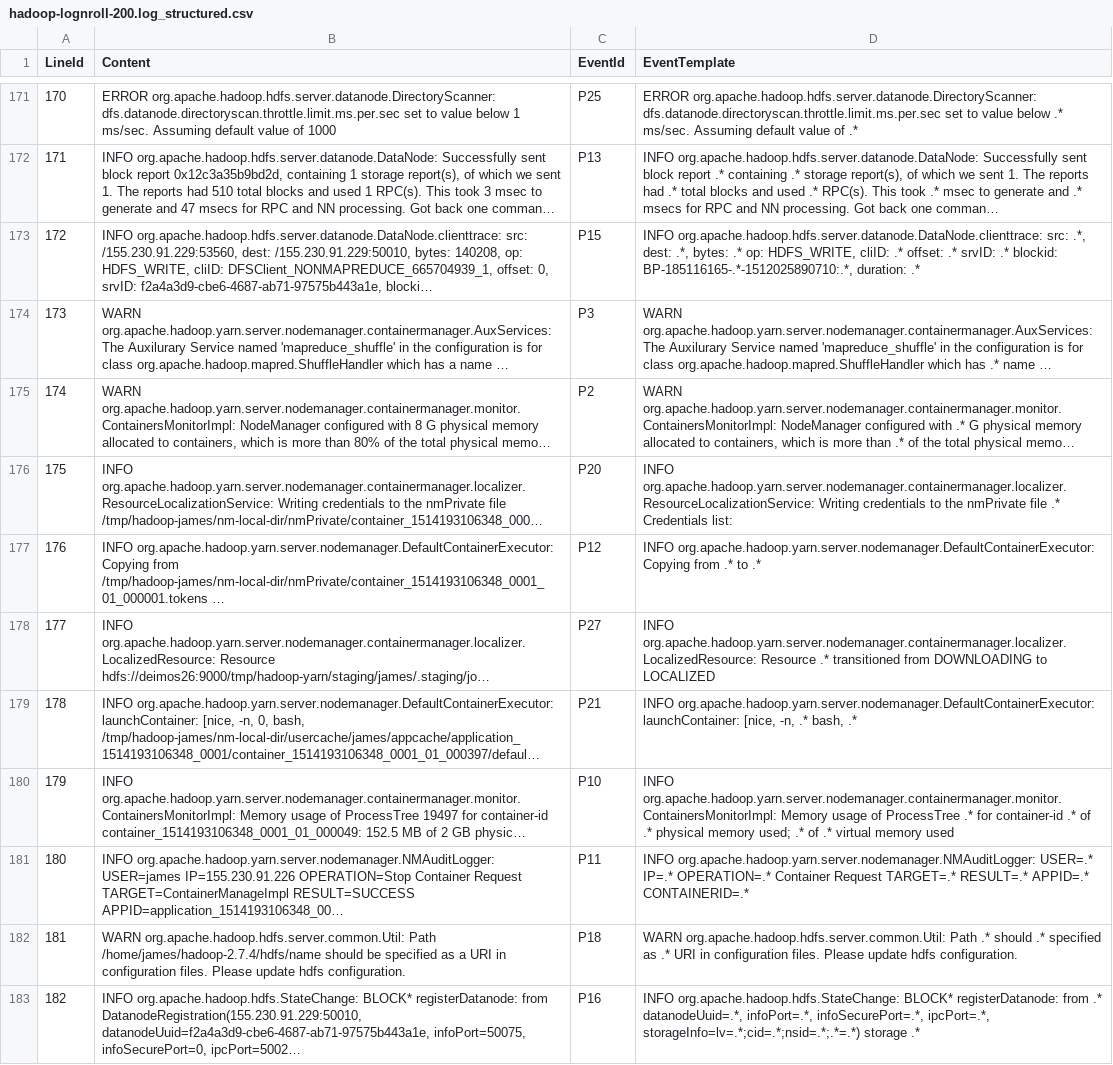
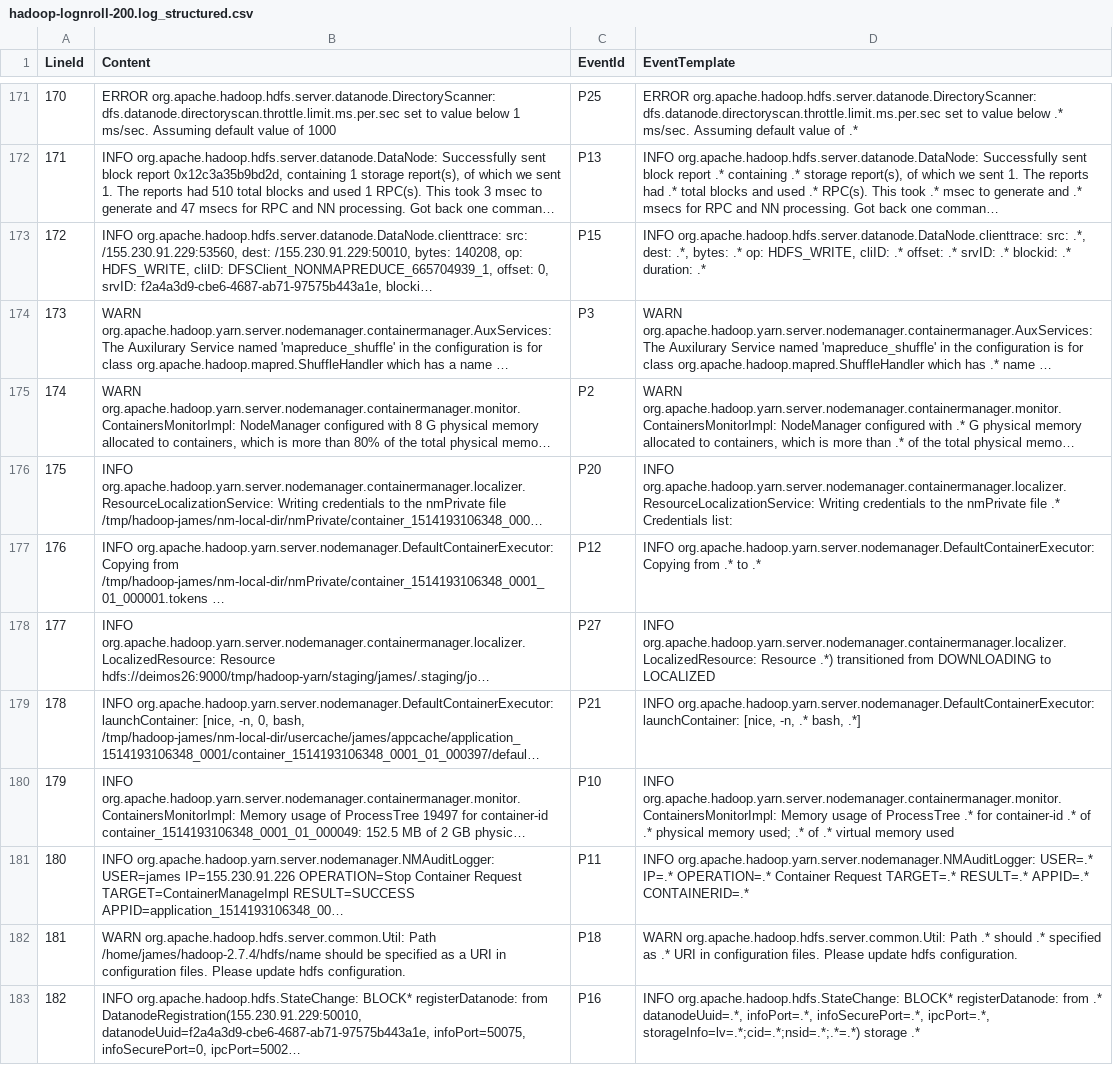
Before and after one commit to w82/lognroll, a CSV file: hadoop-200/lognroll_output/hadoop-lognroll-200.log_structured.csv, drawn as a sheet; only a part is shown, gaps mark what is left out; long unchanged cells end in …; the diff covers the shown part only; the diff names each change by its address in the sheet, - before the commit and + after, or states it on an @@ line.

Commit message:
hadoop 200 logs

```diff
--- a/hadoop-200/lognroll_output/hadoop-lognroll-200.log_structured.csv
+++ b/hadoop-200/lognroll_output/hadoop-lognroll-200.log_structured.csv
-D173 (EventTemplate): ….* blockid: BP-185116165-.*-1512025890710:.*, duration: .*
+D173 (EventTemplate): ….* blockid: .* duration: .*
-D178 (EventTemplate): …org.apache.hadoop.yarn.server.nodemanager.containermanager.localizer.LocalizedResource: Resource .* transitioned from…
+D178 (EventTemplate): …org.apache.hadoop.yarn.server.nodemanager.containermanager.localizer.LocalizedResource: Resource .*) transitioned from…
-D179 (EventTemplate): ….* bash, .*
+D179 (EventTemplate): ….* bash, .*]
```
Also changed, not shown: 38 edited cells elsewhere in this file.
